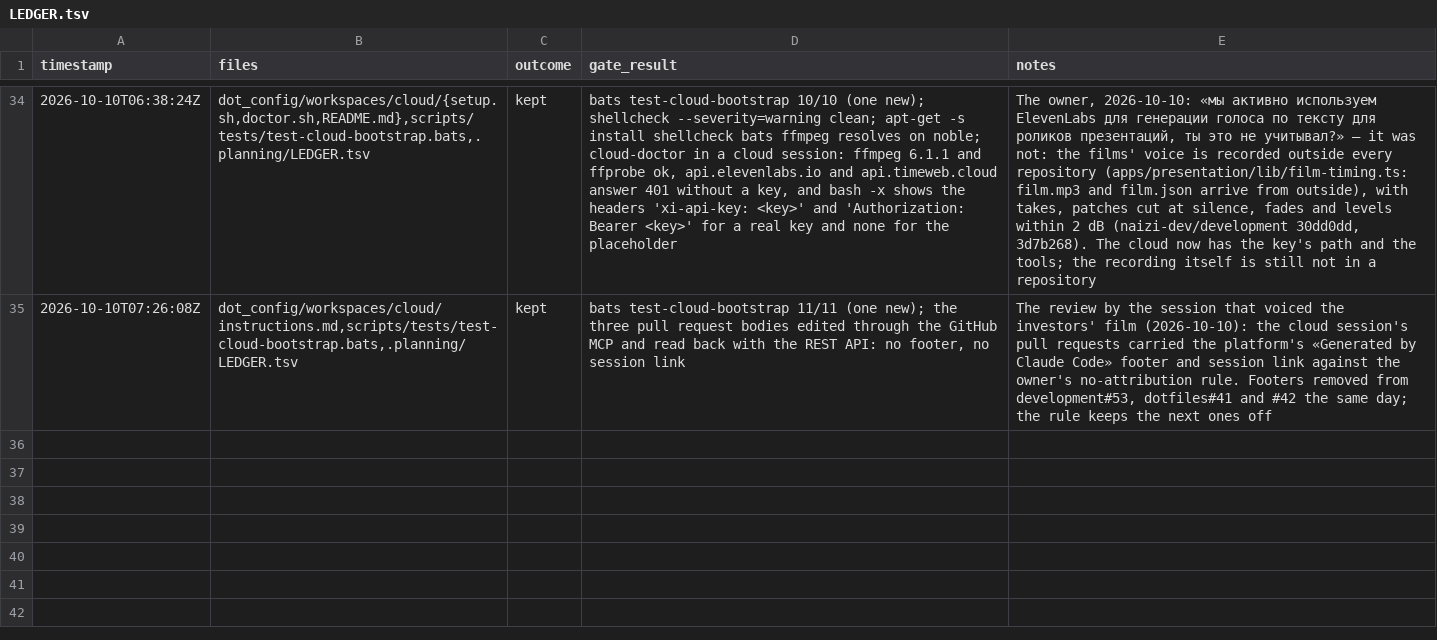
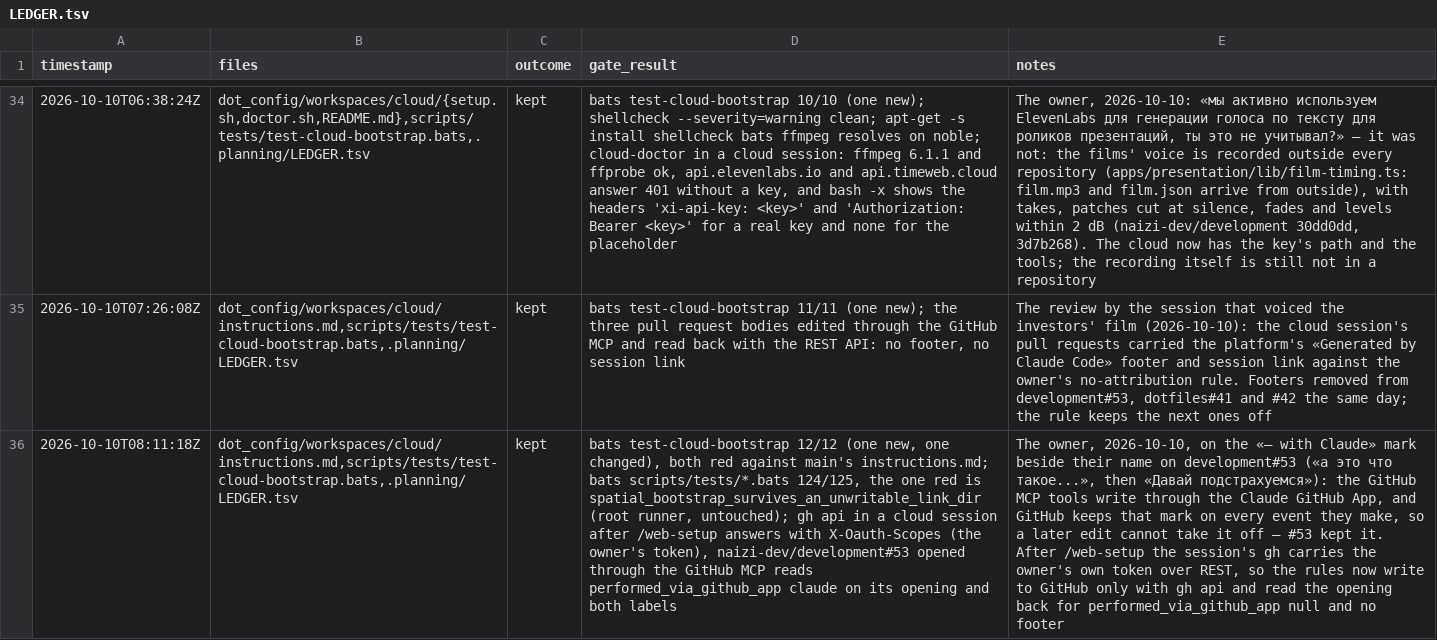
Before and after one commit to rtxnik/dotfiles, a TSV file: .planning/LEDGER.tsv, drawn as a sheet; only a part is shown, gaps mark what is left out; the diff names each change by its address in the sheet, - before the commit and + after, or states it on an @@ line.

Commit message:
chore(ledger): cloud sessions write to GitHub with the owner's token

```diff
--- a/.planning/LEDGER.tsv
+++ b/.planning/LEDGER.tsv
+row 36: 2026-10-10T08:11:18Z | dot_config/workspaces/cloud/instructions.md,scripts/tests/test-cloud-bootstrap.bats,.planning/LEDGER.tsv | kept | bats test-cloud-bootstrap 12/12 (one new, one changed), both red against main's instructions.md; bats scripts/tests/*.bats 124/125, the one red is spatial_bootstrap_survives_an_unwritable_link_dir (root runner, untouched); gh api in a cloud session after /web-setup answers with X-Oauth-Scopes (the owner's token), naizi-dev/development#53 opened through the GitHub MCP reads performed_via_github_app claude on its opening and both labels | The owner, 2026-10-10, on the «— with Claude» mark beside their name on development#53 («а это что такое...», then «Давай подстрахуемся»): the GitHub MCP tools write through the Claude GitHub App, and GitHub keeps that mark on every event they make, so a later edit cannot take it off — #53 kept it. After /web-setup the session's gh carries the owner's own token over REST, so the rules now write to GitHub only with gh api and read the opening back for performed_via_github_app null and no footer
```
